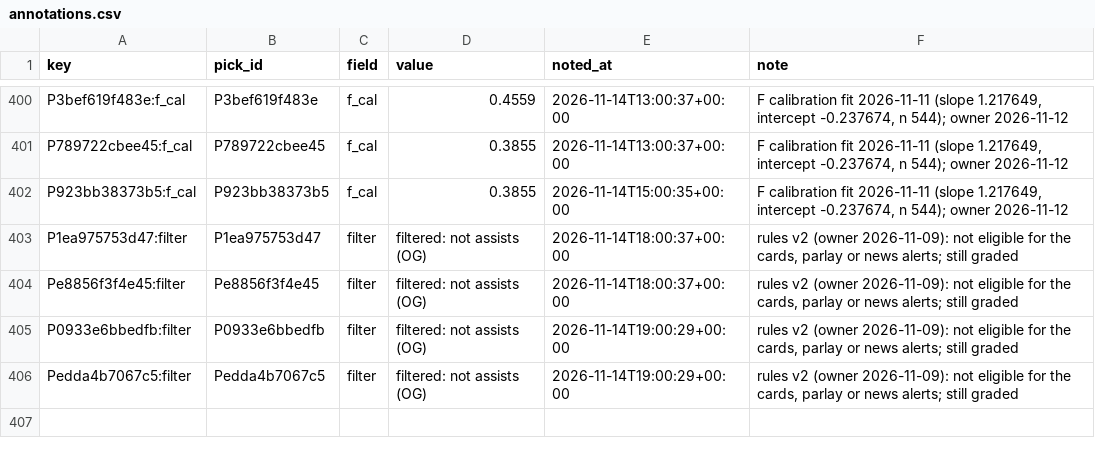
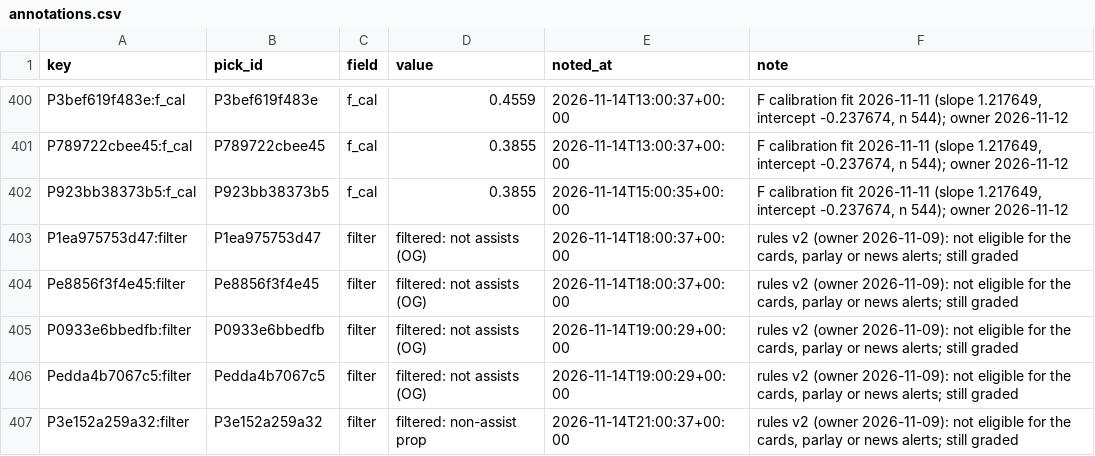
Before and after one commit to PirateKingInc/test-m11, a CSV file: ledger/annotations.csv, drawn as a sheet; only a part is shown, gaps mark what is left out; the diff names each change by its address in the sheet, - before the commit and + after, or states it on an @@ line.

```diff
--- a/ledger/annotations.csv
+++ b/ledger/annotations.csv
+row 407: P3e152a259a32:filter | P3e152a259a32 | filter | filtered: non-assist prop | 2026-11-14T21:00:37+00:00 | rules v2 (owner 2026-11-09): not eligible for the cards, parlay or news alerts; still graded
```
Also changed, not shown: ledger/labels.csv, ledger/picks.csv, 2 other files.
